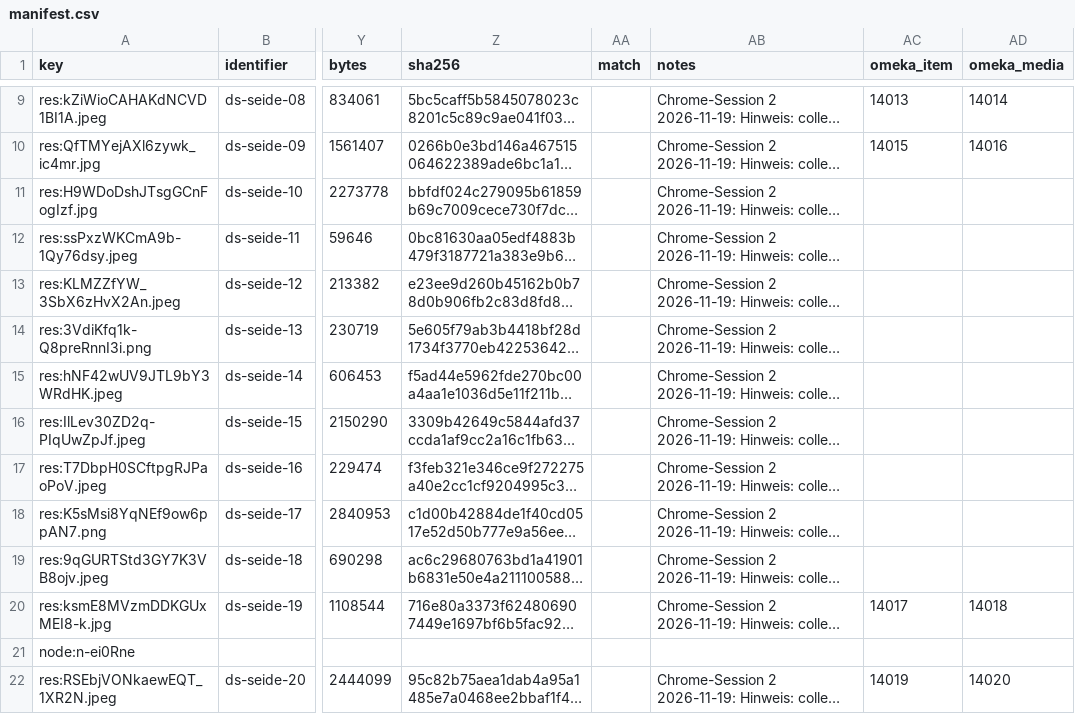
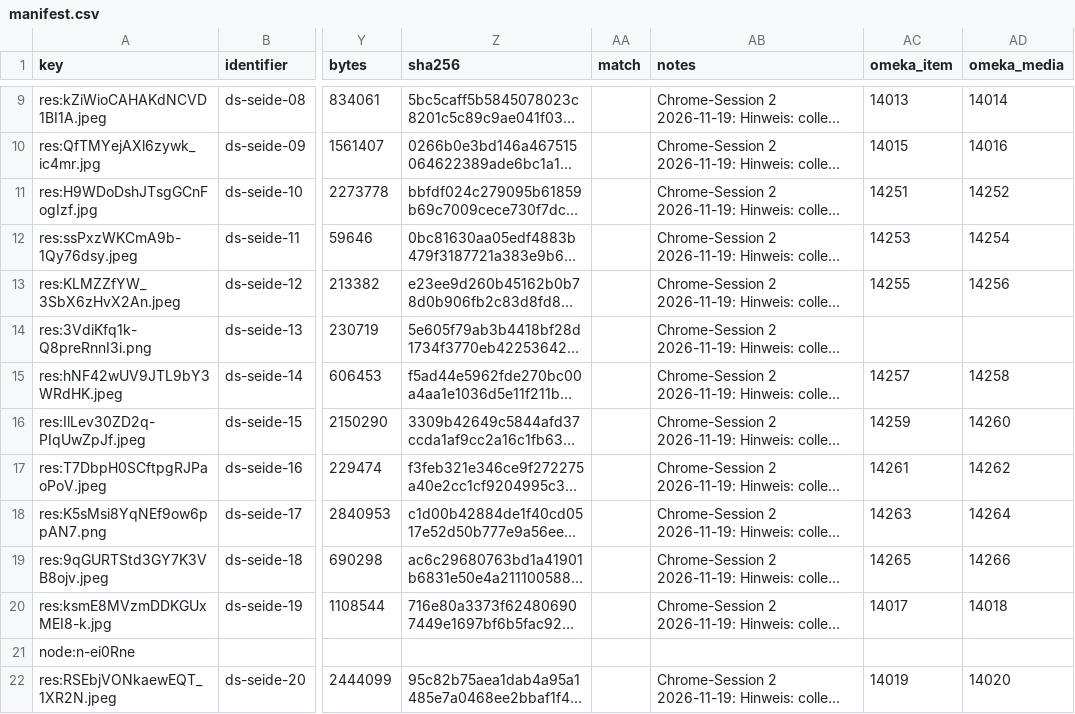
Before and after one commit to Stadt-Geschichte-Basel/sgb-data-validator, a CSV file: data/data_stories/seide/manifest.csv, drawn as a sheet; only a part is shown, gaps mark what is left out; long unchanged cells end in …; the diff covers the shown part only; the diff names each change by its address in the sheet, - before the commit and + after, or states it on an @@ line.

```diff
--- a/data/data_stories/seide/manifest.csv
+++ b/data/data_stories/seide/manifest.csv
-AC11 (omeka_item): (empty)
+AC11 (omeka_item): 14251
-AD11 (omeka_media): (empty)
+AD11 (omeka_media): 14252
-AC12 (omeka_item): (empty)
+AC12 (omeka_item): 14253
-AD12 (omeka_media): (empty)
+AD12 (omeka_media): 14254
-AC13 (omeka_item): (empty)
+AC13 (omeka_item): 14255
-AD13 (omeka_media): (empty)
+AD13 (omeka_media): 14256
-AC15 (omeka_item): (empty)
+AC15 (omeka_item): 14257
-AD15 (omeka_media): (empty)
+AD15 (omeka_media): 14258
-AC16 (omeka_item): (empty)
+AC16 (omeka_item): 14259
-AD16 (omeka_media): (empty)
+AD16 (omeka_media): 14260
-AC17 (omeka_item): (empty)
+AC17 (omeka_item): 14261
-AD17 (omeka_media): (empty)
+AD17 (omeka_media): 14262
-AC18 (omeka_item): (empty)
+AC18 (omeka_item): 14263
-AD18 (omeka_media): (empty)
+AD18 (omeka_media): 14264
-AC19 (omeka_item): (empty)
+AC19 (omeka_item): 14265
-AD19 (omeka_media): (empty)
+AD19 (omeka_media): 14266
```
Also changed, not shown: 14 edited cells elsewhere in this file, data/data_stories/bioarchaeologie/manifest.csv, data/data_stories/juedisches-basel/manifest.csv, 4 other files.
